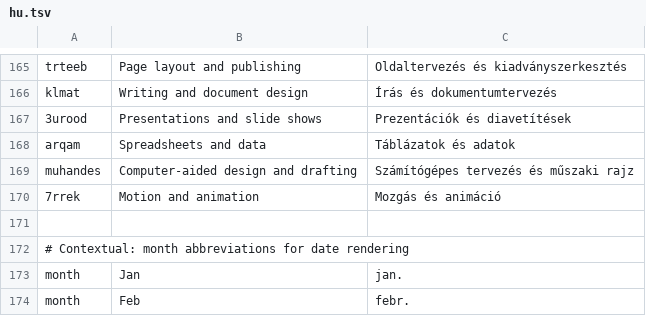
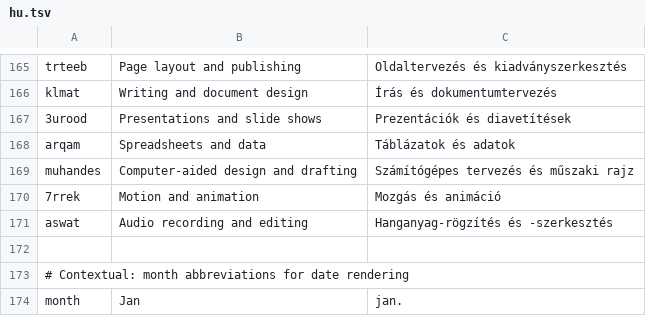
Before and after one commit to 7mz410/CreativeStudio-mansa, a TSV file: crates/ui-egui/src/i18n/hu.tsv, drawn as a sheet; only a part is shown, gaps mark what is left out; the shorter side is filled out with more unchanged rows.

```diff
--- a/crates/ui-egui/src/i18n/hu.tsv
+++ b/crates/ui-egui/src/i18n/hu.tsv
@@ -170,2 +170,3 @@ muhandes	Computer-aided design and drafting	Számítógépes tervezés és műsz
 7rrek	Motion and animation	Mozgás és animáció
+aswat	Audio recording and editing	Hanganyag-rögzítés és -szerkesztés
 
```
Also changed, not shown: crates/ui-egui/src/i18n/ar.tsv, crates/ui-egui/src/i18n/de.tsv, 38 other files.
